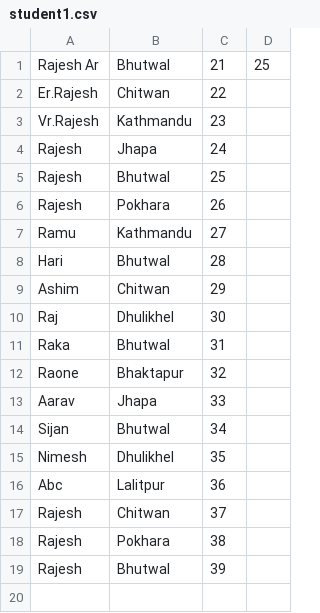
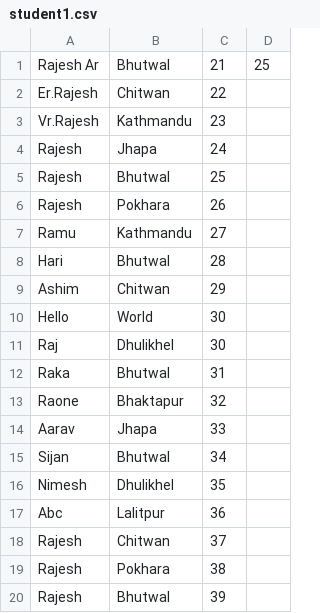
Before and after one commit to whoamisafal/demo_c_app, a CSV file: student1.csv, drawn as a sheet; the diff names each change by its address in the sheet, - before the commit and + after, or states it on an @@ line.

Commit message:
hello world 2

```diff
--- a/student1.csv
+++ b/student1.csv
+row 10: Hello | World | 30
```
Also changed, not shown: 1 other file.
